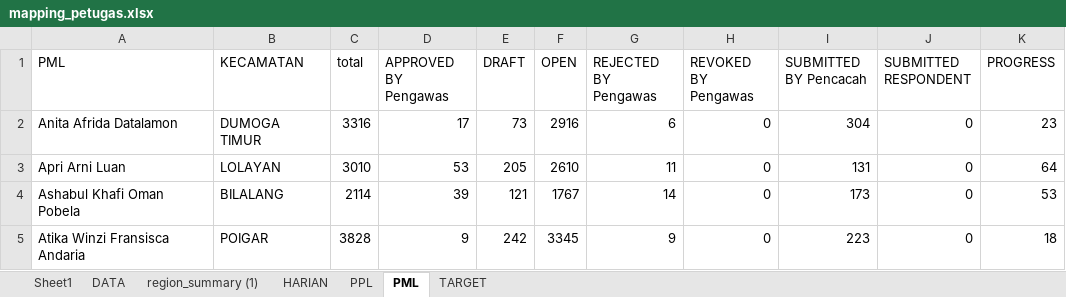
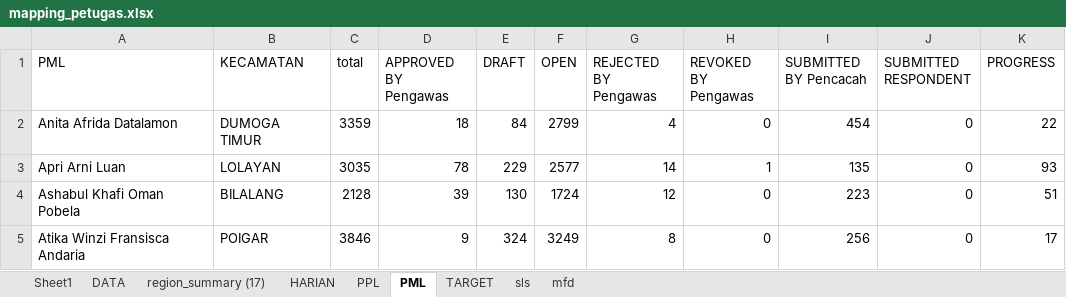
Before and after one commit to paramithasmtpg09/progress-se-2026, an Excel workbook: mapping_petugas.xlsx, sheet PML, drawn as a sheet; only a part is shown; values as stored, in another font and other column widths than the file's, no borders; the diff covers the shown part only; the diff names each change by its address in the sheet, - before the commit and + after, or states it on an @@ line.

```diff
--- a/mapping_petugas.xlsx (sheet PML)
+++ b/mapping_petugas.xlsx (sheet PML)
-sheet tab: region_summary (1)
+sheet tab: region_summary (17)
+sheet tab: sls
+sheet tab: mfd
-C2 (total): 3316
+C2 (total): 3359
-D2 (APPROVED BY Pengawas): 17
+D2 (APPROVED BY Pengawas): 18
-E2 (DRAFT): 73
+E2 (DRAFT): 84
-F2 (OPEN): 2916
+F2 (OPEN): 2799
-G2 (REJECTED BY Pengawas): 6
+G2 (REJECTED BY Pengawas): 4
-I2 (SUBMITTED BY Pencacah): 304
+I2 (SUBMITTED BY Pencacah): 454
-K2 (PROGRESS): 23
+K2 (PROGRESS): 22
-C3 (total): 3010
+C3 (total): 3035
-D3 (APPROVED BY Pengawas): 53
+D3 (APPROVED BY Pengawas): 78
-E3 (DRAFT): 205
+E3 (DRAFT): 229
-F3 (OPEN): 2610
+F3 (OPEN): 2577
-G3 (REJECTED BY Pengawas): 11
+G3 (REJECTED BY Pengawas): 14
-H3 (REVOKED BY Pengawas): 0
+H3 (REVOKED BY Pengawas): 1
-I3 (SUBMITTED BY Pencacah): 131
+I3 (SUBMITTED BY Pencacah): 135
-K3 (PROGRESS): 64
+K3 (PROGRESS): 93
-C4 (total): 2114
+C4 (total): 2128
-E4 (DRAFT): 121
+E4 (DRAFT): 130
-F4 (OPEN): 1767
+F4 (OPEN): 1724
-G4 (REJECTED BY Pengawas): 14
+G4 (REJECTED BY Pengawas): 12
-I4 (SUBMITTED BY Pencacah): 173
+I4 (SUBMITTED BY Pencacah): 223
-K4 (PROGRESS): 53
+K4 (PROGRESS): 51
-C5 (total): 3828
+C5 (total): 3846
-E5 (DRAFT): 242
+E5 (DRAFT): 324
-F5 (OPEN): 3345
+F5 (OPEN): 3249
-G5 (REJECTED BY Pengawas): 9
+G5 (REJECTED BY Pengawas): 8
-I5 (SUBMITTED BY Pencacah): 223
+I5 (SUBMITTED BY Pencacah): 256
-K5 (PROGRESS): 18
+K5 (PROGRESS): 17
```
Also changed, not shown: 184 edited cells elsewhere in this sheet, sheet DATA, sheet PPL, sheet HARIAN, 1 other file.
